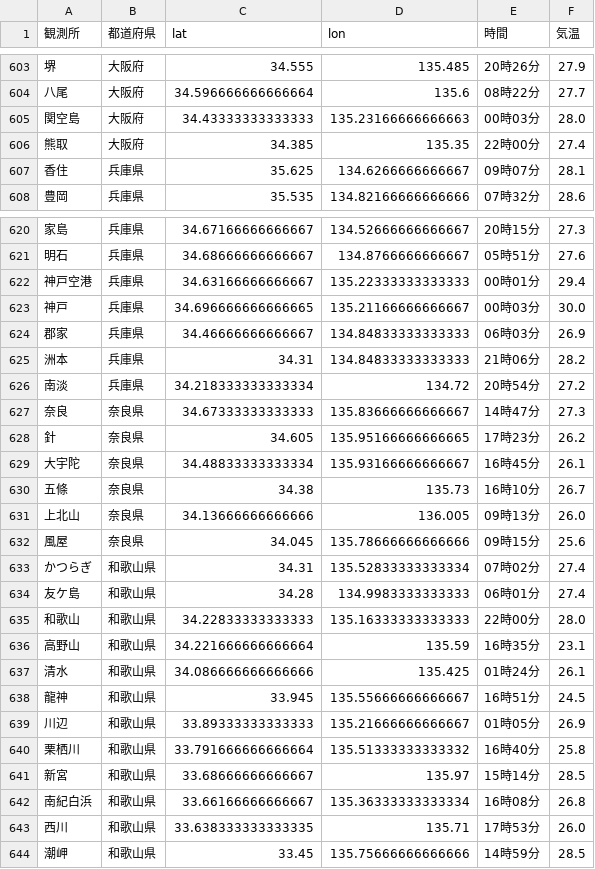
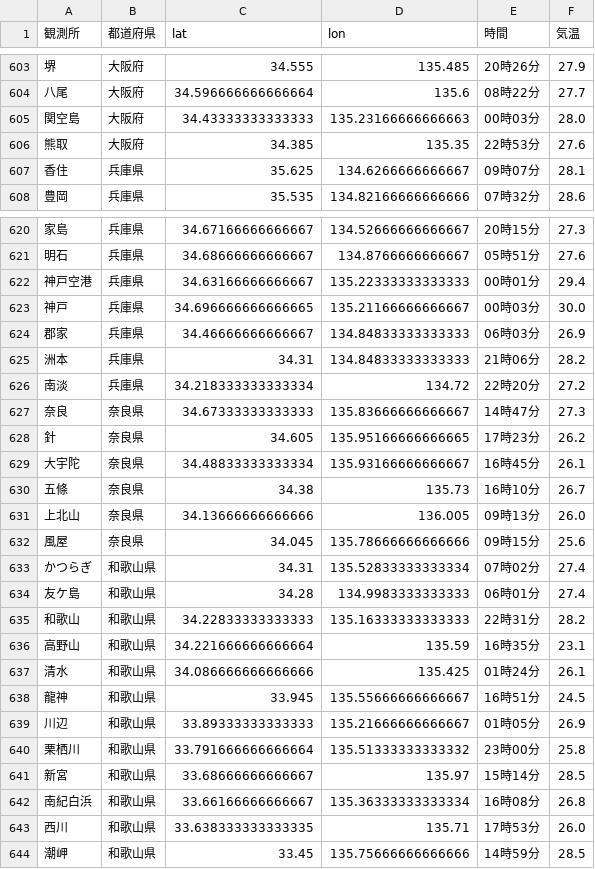
Before and after one commit to Nikkei-Visual-Data-Journalism/JMA, a CSV file: maxtem.csv, drawn as a sheet; only a part is shown, gaps mark what is left out; the diff covers the shown part only.

```diff
--- a/maxtem.csv
+++ b/maxtem.csv
@@ -605,3 +605,3 @@
 関空島,大阪府,34.43333333333333,135.23166666666663,00時03分,28.0
-熊取,大阪府,34.385,135.35,22時00分,27.4
+熊取,大阪府,34.385,135.35,22時53分,27.6
 香住,兵庫県,35.625,134.6266666666667,09時07分,28.1
@@ -625,3 +625,3 @@
 洲本,兵庫県,34.31,134.84833333333333,21時06分,28.2
-南淡,兵庫県,34.218333333333334,134.72,20時54分,27.2
+南淡,兵庫県,34.218333333333334,134.72,22時20分,27.2
 奈良,奈良県,34.67333333333333,135.83666666666667,14時47分,27.3
@@ -634,3 +634,3 @@
 友ケ島,和歌山県,34.28,134.9983333333333,06時01分,27.4
-和歌山,和歌山県,34.22833333333333,135.16333333333333,22時00分,28.0
+和歌山,和歌山県,34.22833333333333,135.16333333333333,22時31分,28.2
 高野山,和歌山県,34.221666666666664,135.59,16時35分,23.1
@@ -639,3 +639,3 @@
 川辺,和歌山県,33.89333333333333,135.21666666666667,01時05分,26.9
-栗栖川,和歌山県,33.791666666666664,135.51333333333332,16時40分,25.8
+栗栖川,和歌山県,33.791666666666664,135.51333333333332,23時00分,25.8
 新宮,和歌山県,33.68666666666667,135.97,15時14分,28.5
```
Also changed, not shown: 17 edited cells elsewhere in this file.
